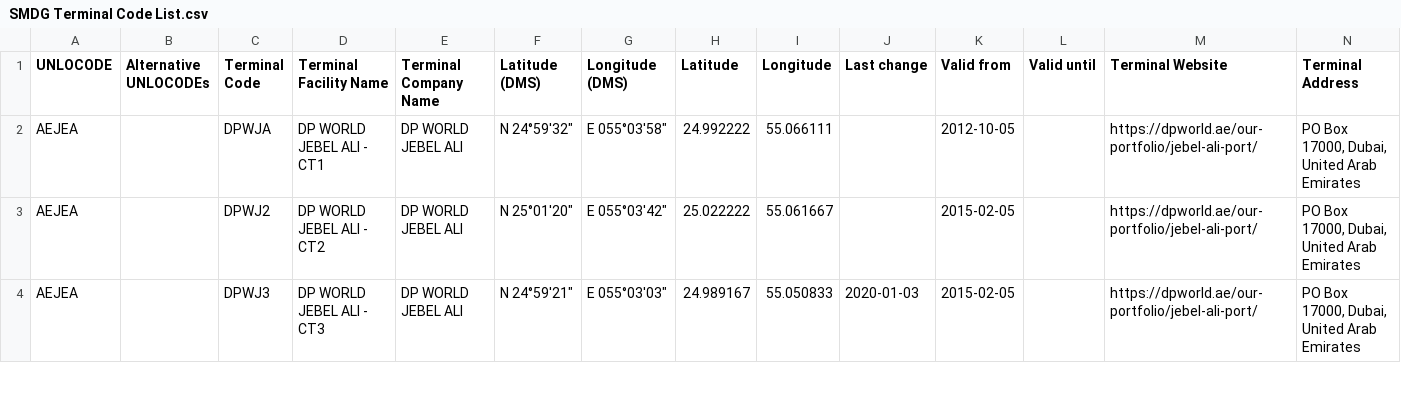
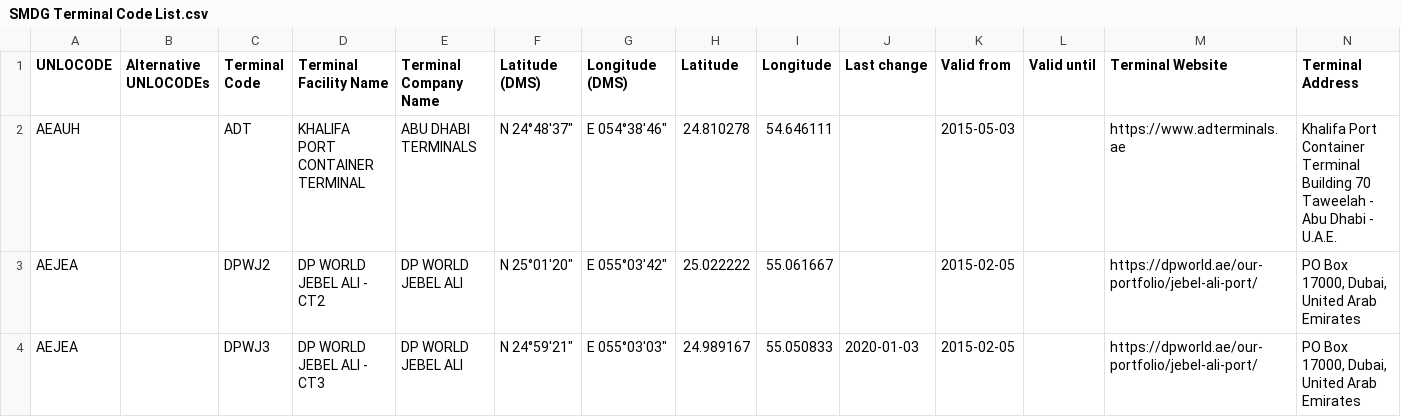
Before and after one commit to declanoconnor/Terminal-Code-List, a CSV file: SMDG Terminal Code List.csv, drawn as a sheet; only a part is shown; removed rows and columns are numbered as before the commit, all else as after; rows hold the shown columns only; the diff names each change by its address in the sheet, - before the commit and + after, or states it on an @@ line.

Commit message:
Update SMDG Terminal Code List.csv

```diff
--- a/SMDG Terminal Code List.csv
+++ b/SMDG Terminal Code List.csv
-row 2: AEJEA |  | DPWJA | DP WORLD JEBEL ALI - CT1 | DP WORLD JEBEL ALI | N 24°59'32" | E 055°03'58" | 24.992222 | 55.066111 |  | 2012-10-05 |  | https://dpworld.ae/our-portfolio/jebel-ali-port/ | PO Box 17000, Dubai, United Arab Emirates
+row 2: AEAUH |  | ADT | KHALIFA PORT CONTAINER TERMINAL | ABU DHABI TERMINALS | N 24°48'37" | E 054°38'46" | 24.810278 | 54.646111 |  | 2015-05-03 |  | https://www.adterminals.ae | Khalifa Port Container Terminal Building 70 Taweelah - Abu Dhabi - U.A.E.
```
